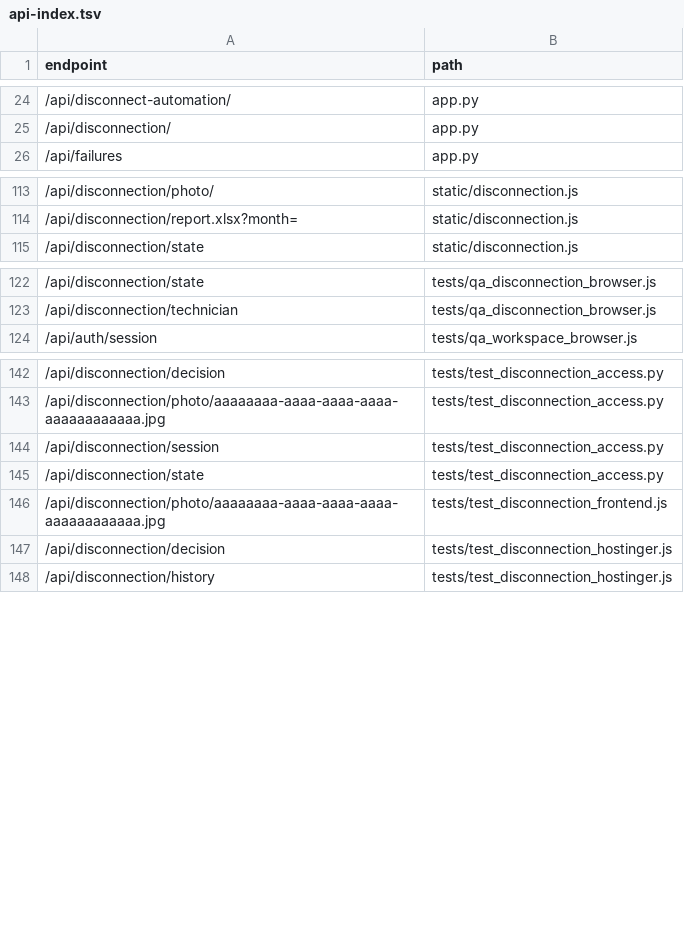
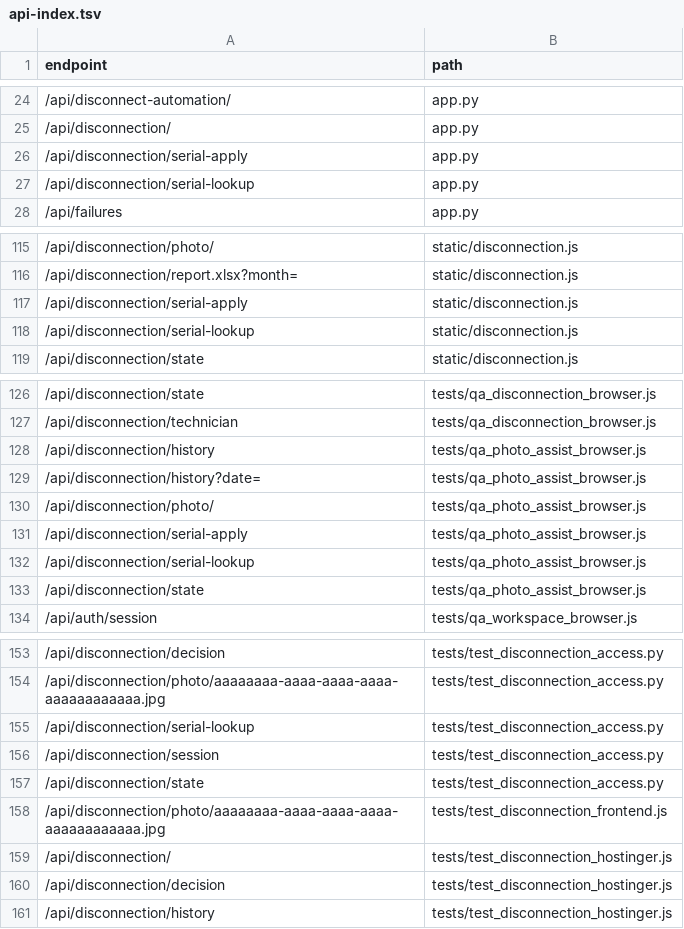
Before and after one commit to clarotechnet/dominium, a TSV file: .dominium/api-index.tsv, drawn as a sheet; only a part is shown, gaps mark what is left out; the diff covers the shown part only; the diff names each change by its address in the sheet, - before the commit and + after, or states it on an @@ line.

```diff
--- a/.dominium/api-index.tsv
+++ b/.dominium/api-index.tsv
+row 26: /api/disconnection/serial-apply | app.py
+row 27: /api/disconnection/serial-lookup | app.py
+row 117: /api/disconnection/serial-apply | static/disconnection.js
+row 118: /api/disconnection/serial-lookup | static/disconnection.js
+row 128: /api/disconnection/history | tests/qa_photo_assist_browser.js
+row 129: /api/disconnection/history?date= | tests/qa_photo_assist_browser.js
+row 130: /api/disconnection/photo/ | tests/qa_photo_assist_browser.js
+row 131: /api/disconnection/serial-apply | tests/qa_photo_assist_browser.js
+row 132: /api/disconnection/serial-lookup | tests/qa_photo_assist_browser.js
+row 133: /api/disconnection/state | tests/qa_photo_assist_browser.js
+row 155: /api/disconnection/serial-lookup | tests/test_disconnection_access.py
+row 159: /api/disconnection/ | tests/test_disconnection_hostinger.js
```
Also changed, not shown: 3 added rows elsewhere in this file, .dominium/dependency-index.tsv, .dominium/file-index.tsv, 25 other files.
